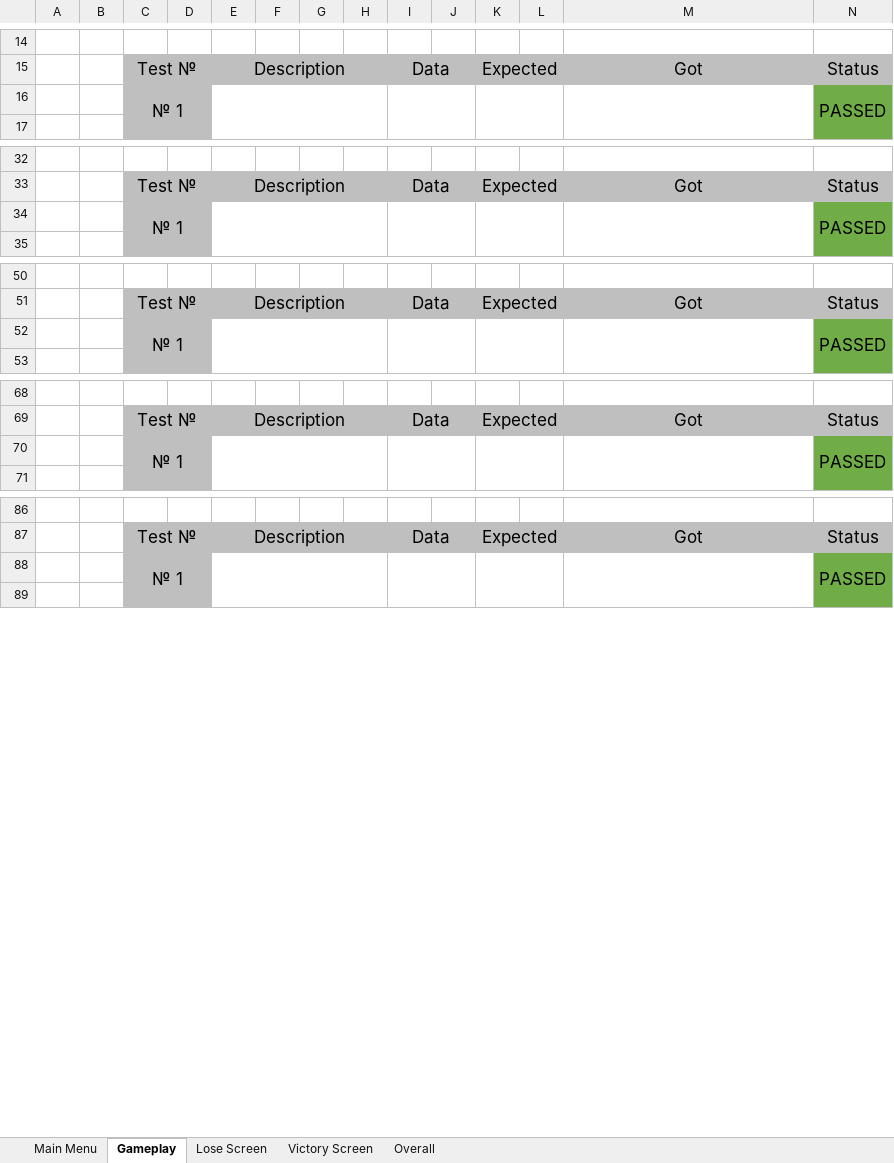
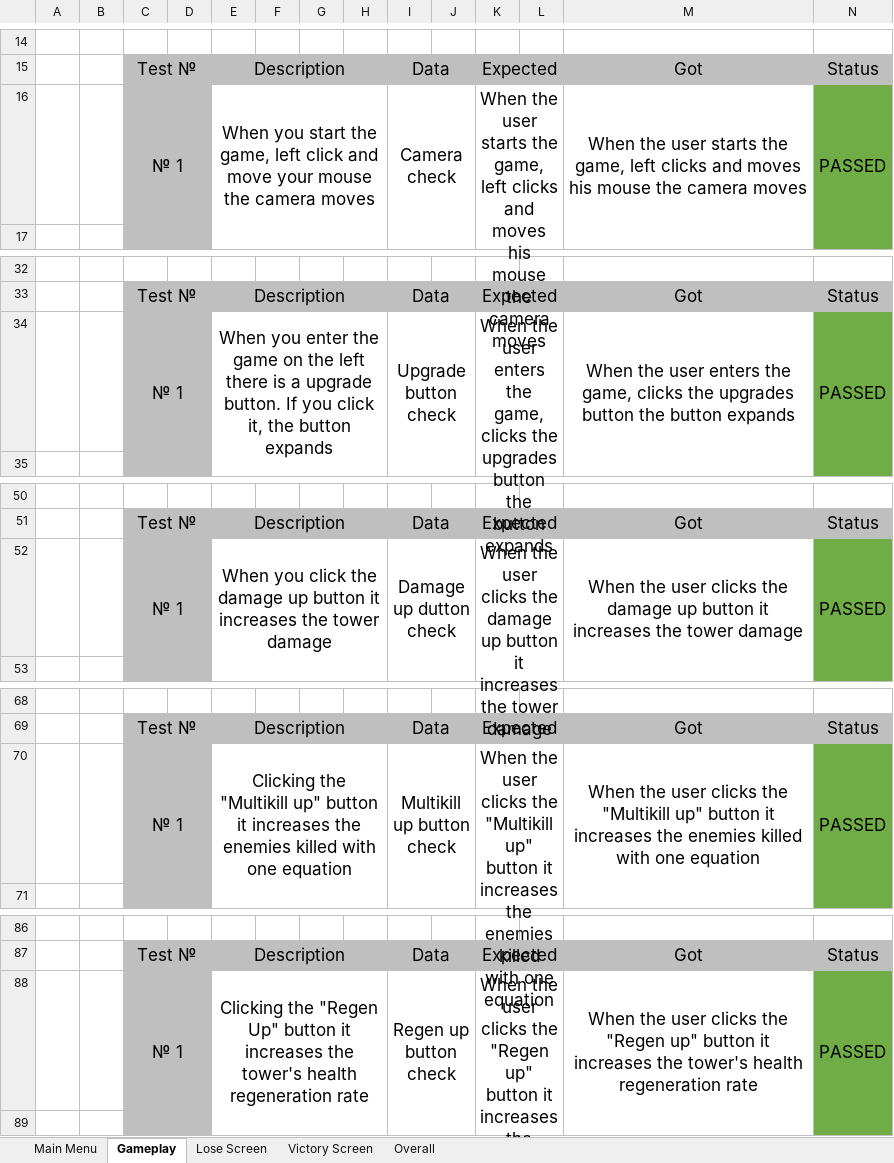
Before and after one commit to Reactor-benchmarks/baklava, an Excel workbook: docs/Baklava_-_QA_Documentation.xlsx, sheet Gameplay, drawn as a sheet; only a part is shown, gaps mark what is left out; values as stored, in another font and other column widths than the file's, no borders; removed rows and columns are numbered as before the commit, all else as after; the diff covers the shown part only; the diff names each change by its address in the sheet, - before the commit and + after, or states it on an @@ line.

Commit message:
Add gameplay sheet to QA documentation
Co-Authored-By: Stoyan Skuliev <106760018+SGSkuliev21@users.noreply.github.com>

```diff
--- a/docs/Baklava_-_QA_Documentation.xlsx (sheet Gameplay)
+++ b/docs/Baklava_-_QA_Documentation.xlsx (sheet Gameplay)
-row 16:  |  | № 1 |  |  |  |  |  |  |  |  |  |  | PASSED
+row 16:  |  | № 1 |  | When you start the game, left click and move your mouse the camera moves |  |  |  | Camera check |  | When the user starts the game, left clicks and moves his mouse the camera moves |  | When the user starts the game, left clicks and moves his mouse the camera moves | PASSED
-row 34:  |  | № 1 |  |  |  |  |  |  |  |  |  |  | PASSED
+row 34:  |  | № 1 |  | When you enter the game on the left there is a upgrade button. If you click it, the button expands |  |  |  | Upgrade button check |  | When the user enters the game, clicks the upgrades button the button expands |  | When the user enters the game, clicks the upgrades button the button expands | PASSED
-row 52:  |  | № 1 |  |  |  |  |  |  |  |  |  |  | PASSED
+row 52:  |  | № 1 |  | When you click the damage up button it increases the tower damage |  |  |  | Damage up dutton check |  | When the user clicks the damage up button it increases the tower damage |  | When the user clicks the damage up button it increases the tower damage | PASSED
-row 70:  |  | № 1 |  |  |  |  |  |  |  |  |  |  | PASSED
+row 70:  |  | № 1 |  | Clicking the "Multikill up" button it increases the enemies killed with one equation |  |  |  | Multikill up button check |  | When the user clicks the "Multikill up" button it increases the enemies killed with one equation |  | When the user clicks the "Multikill up" button it increases the enemies killed with one equation | PASSED
-row 88:  |  | № 1 |  |  |  |  |  |  |  |  |  |  | PASSED
+row 88:  |  | № 1 |  | Clicking the "Regen Up" button it increases the tower's health regeneration rate |  |  |  | Regen up button check |  | When the user clicks the "Regen up" button it increases the tower's health regeneration rate |  | When the user clicks the "Regen up" button it increases the tower's health regeneration rate | PASSED
```
Also changed, not shown: 4 added rows, 4 removed rows and 9 edited cells elsewhere in this sheet, sheet Main Menu.
